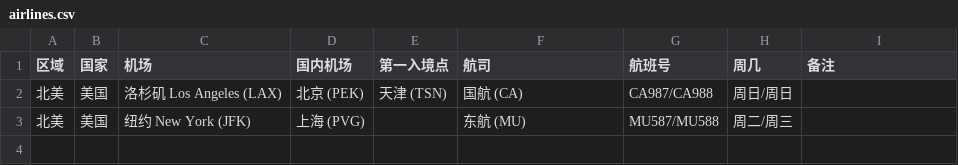
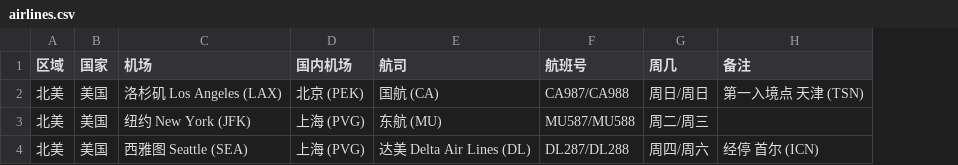
Before and after one commit to USCreditCardGuide/airlines-to-china-covid-19, a CSV file: airlines.csv, drawn as a sheet; removed rows and columns are numbered as before the commit, all else as after; the diff names each change by its address in the sheet, - before the commit and + after, or states it on an @@ line.

Commit message:
Update airlines.csv

```diff
--- a/airlines.csv
+++ b/airlines.csv
-column E (第一入境点), row 2: 天津 (TSN)
-H2 (备注): (empty)
+H2 (备注): 第一入境点 天津 (TSN)
+row 4: 北美 | 美国 | 西雅图 Seattle (SEA) | 上海 (PVG) | 达美 Delta Air Lines (DL) | DL287/DL288 | 周四/周六 | 经停 首尔 (ICN)
```
